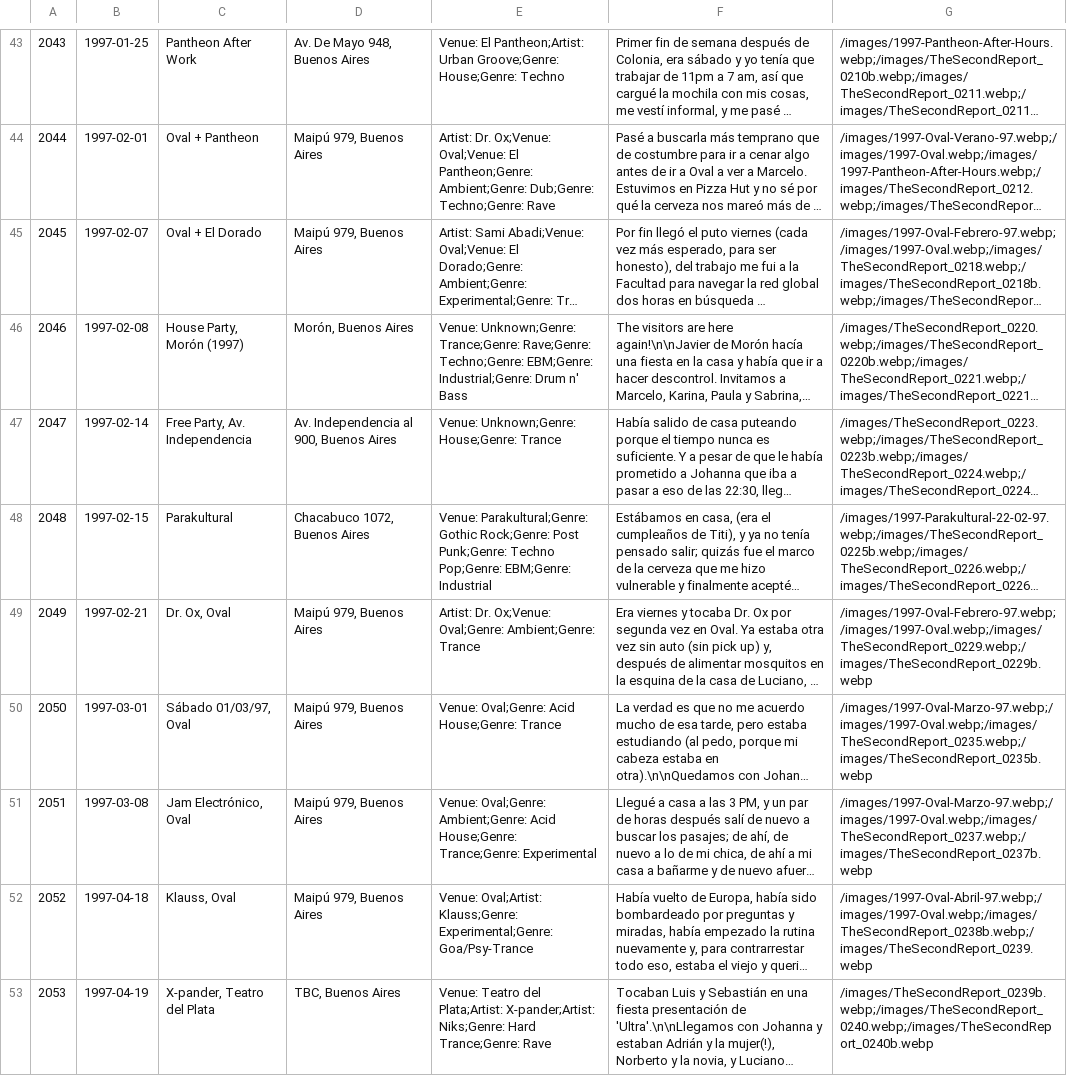
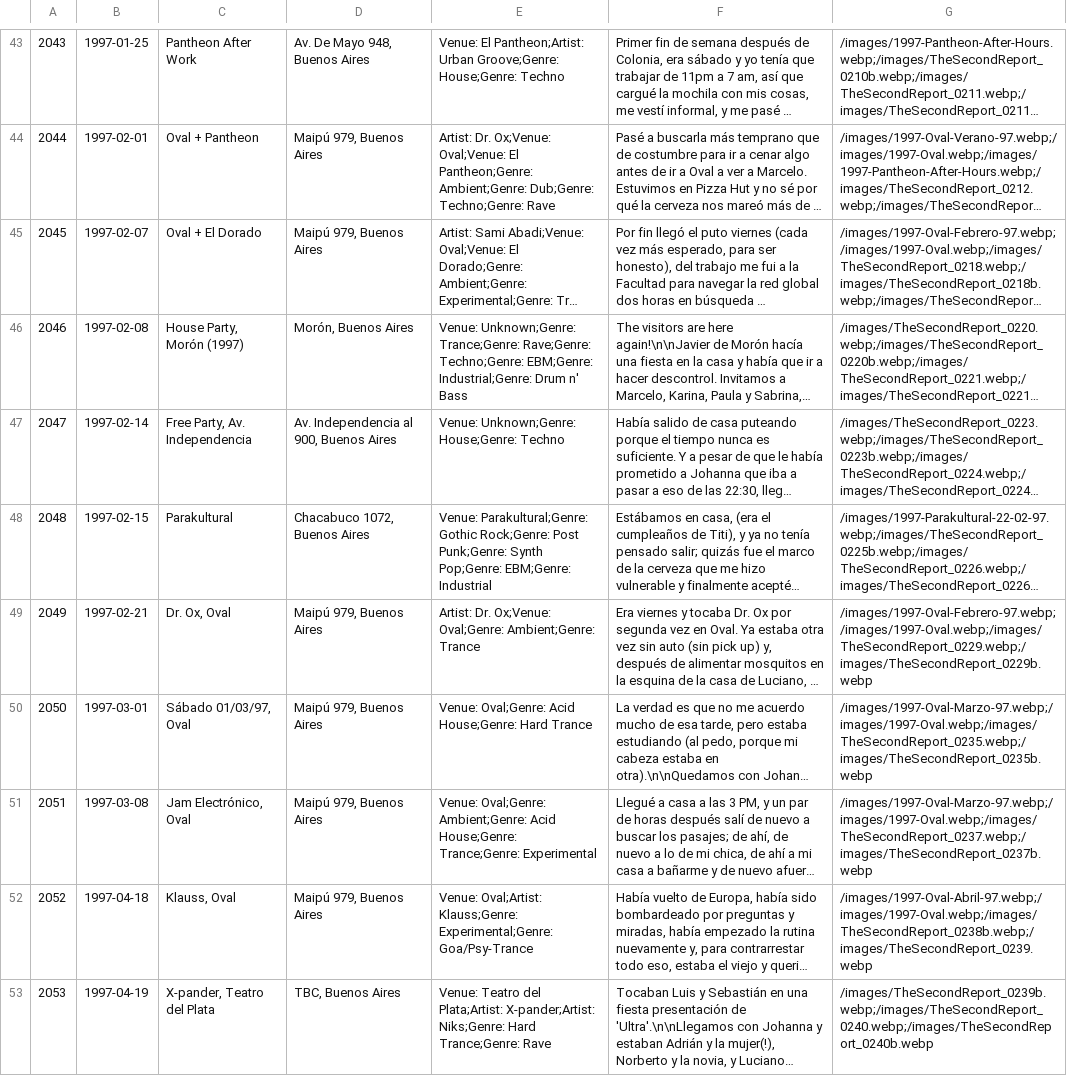
Before and after one commit to juaninatali/90sDiaryViewer, a CSV file: data/diary.csv, drawn as a sheet; only a part is shown, gaps mark what is left out; long unchanged cells end in …; the diff covers the shown part only; the diff names each change by its address in the sheet, - before the commit and + after, or states it on an @@ line.

Commit message:
Updated diary.csv

```diff
--- a/data/diary.csv
+++ b/data/diary.csv
-E47: Venue: Unknown;Genre: House;Genre: Trance
+E47: Venue: Unknown;Genre: House;Genre: Techno
-E48: …Post Punk;Genre: Techno Pop;Genre: EBM;Genre:…
+E48: …Post Punk;Genre: Synth Pop;Genre: EBM;Genre:…
-E50: …Acid House;Genre: Trance
+E50: …Acid House;Genre: Hard Trance
```
Also changed, not shown: 31 edited cells elsewhere in this file.
